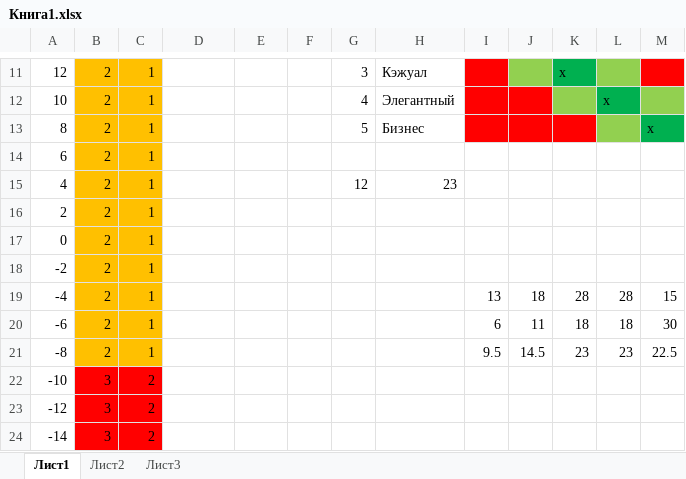
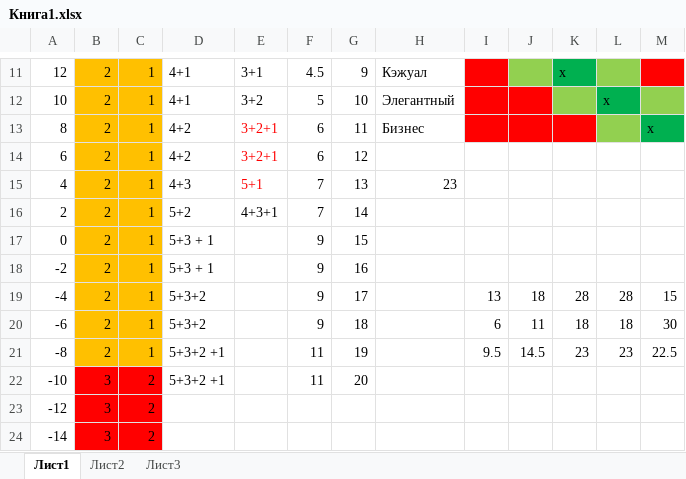
Before and after one commit to bpatapb88/vpohode, an Excel workbook: Книга1.xlsx, sheet Лист1, drawn as a sheet; only a part is shown, gaps mark what is left out; values as stored, in another font and other column widths than the file's, no borders; the diff covers the shown part only; the diff names each change by its address in the sheet, - before the commit and + after, or states it on an @@ line.

```diff
--- a/Книга1.xlsx (sheet Лист1)
+++ b/Книга1.xlsx (sheet Лист1)
-D11:D12: (empty)
+D11:D12: 4+1
-E11: (empty)
+E11: 3+1
-F11: (empty)
+F11: 4.5
-G11: 3
+G11: 9
-E12: (empty)
+E12: 3+2
-F12: (empty)
+F12: 5
-G12: 4
+G12: 10
-D13:D14: (empty)
+D13:D14: 4+2
-E13:E14: (empty)
+E13:E14: 3+2+1
-F13:F14: (empty)
+F13:F14: 6
-G13: 5
+G13: 11
-G14: (empty)
+G14: 12
-D15: (empty)
+D15: 4+3
-E15: (empty)
+E15: 5+1
-F15:F16: (empty)
+F15:F16: 7
-G15: 12
+G15: 13
-D16: (empty)
+D16: 5+2
-E16: (empty)
+E16: 4+3+1
-G16: (empty)
+G16: 14
-D17:D18: (empty)
+D17:D18: 5+3 + 1
-F17:F20: (empty)
+F17:F20: 9
-G17: (empty)
+G17: 15
-G18: (empty)
+G18: 16
-D19:D20: (empty)
+D19:D20: 5+3+2
-G19: (empty)
+G19: 17
-G20: (empty)
+G20: 18
-D21:D22: (empty)
+D21:D22: 5+3+2 +1
-F21:F22: (empty)
+F21:F22: 11
-G21: (empty)
+G21: 19
-G22: (empty)
+G22: 20
```
Also changed, not shown: 1 added row, 1 removed row and 32 edited cells elsewhere in this sheet, sheet Лист2, sheet Лист3, 2 other files.
